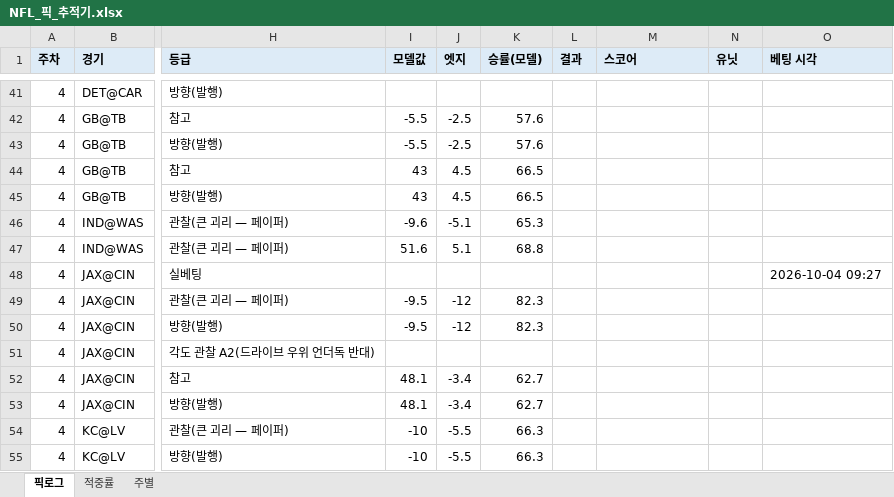
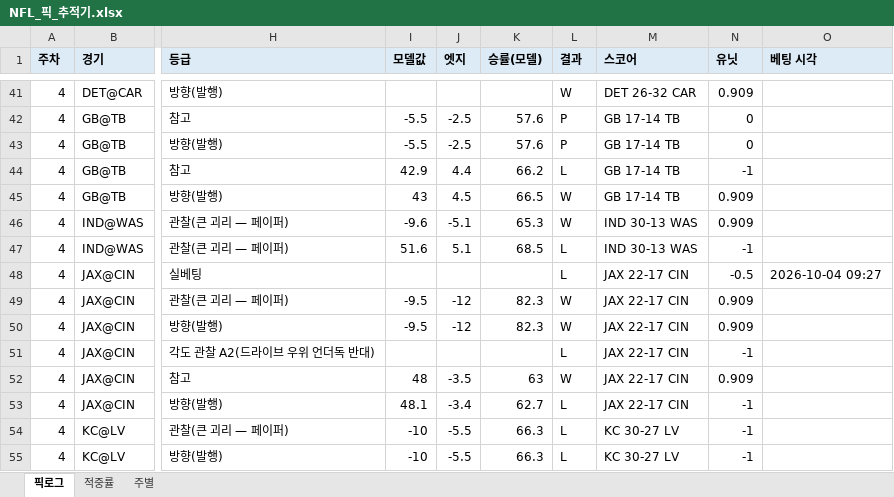
Before and after one commit to hyongdopaulyoon-sketch/hyongdopaulyoon-sketch-nfl-weekly, an Excel workbook: data/NFL_픽_추적기.xlsx, sheet 픽로그, drawn as a sheet; only a part is shown, gaps mark what is left out; values as stored, in another font and other column widths than the file's, no borders; the diff covers the shown part only; the diff names each change by its address in the sheet, - before the commit and + after, or states it on an @@ line.

```diff
--- a/data/NFL_픽_추적기.xlsx (sheet 픽로그)
+++ b/data/NFL_픽_추적기.xlsx (sheet 픽로그)
-L41 (결과): (empty)
+L41 (결과): W
-M41 (스코어): (empty)
+M41 (스코어): DET 26-32 CAR
-N41 (유닛): (empty)
+N41 (유닛): 0.909
-L42:L43 (결과): (empty)
+L42:L43 (결과): P
-M42:M45 (스코어): (empty)
+M42:M45 (스코어): GB 17-14 TB
-N42:N43 (유닛): (empty)
+N42:N43 (유닛): 0
-I44 (모델값): 43
+I44 (모델값): 42.9
-J44 (엣지): 4.5
+J44 (엣지): 4.4
-K44 (승률(모델)): 66.5
+K44 (승률(모델)): 66.2
-L44 (결과): (empty)
+L44 (결과): L
-N44 (유닛): (empty)
+N44 (유닛): -1
-L45:L46 (결과): (empty)
+L45:L46 (결과): W
-N45:N46 (유닛): (empty)
+N45:N46 (유닛): 0.909
-M46:M47 (스코어): (empty)
+M46:M47 (스코어): IND 30-13 WAS
-K47 (승률(모델)): 68.8
+K47 (승률(모델)): 68.5
-L47:L48 (결과): (empty)
+L47:L48 (결과): L
-N47 (유닛): (empty)
+N47 (유닛): -1
-M48:M53 (스코어): (empty)
+M48:M53 (스코어): JAX 22-17 CIN
-N48 (유닛): (empty)
+N48 (유닛): -0.5
-L49:L50 (결과): (empty)
+L49:L50 (결과): W
-N49:N50 (유닛): (empty)
+N49:N50 (유닛): 0.909
-L51 (결과): (empty)
+L51 (결과): L
-N51 (유닛): (empty)
+N51 (유닛): -1
-I52 (모델값): 48.1
+I52 (모델값): 48
-J52 (엣지): -3.4
+J52 (엣지): -3.5
-K52 (승률(모델)): 62.7
+K52 (승률(모델)): 63
-L52 (결과): (empty)
+L52 (결과): W
-N52 (유닛): (empty)
+N52 (유닛): 0.909
-L53:L55 (결과): (empty)
+L53:L55 (결과): L
-N53:N55 (유닛): (empty)
+N53:N55 (유닛): -1
-M54:M55 (스코어): (empty)
+M54:M55 (스코어): KC 30-27 LV
```
Also changed, not shown: 148 edited cells elsewhere in this sheet, sheet 적중률, sheet 주별, 7 other files.
